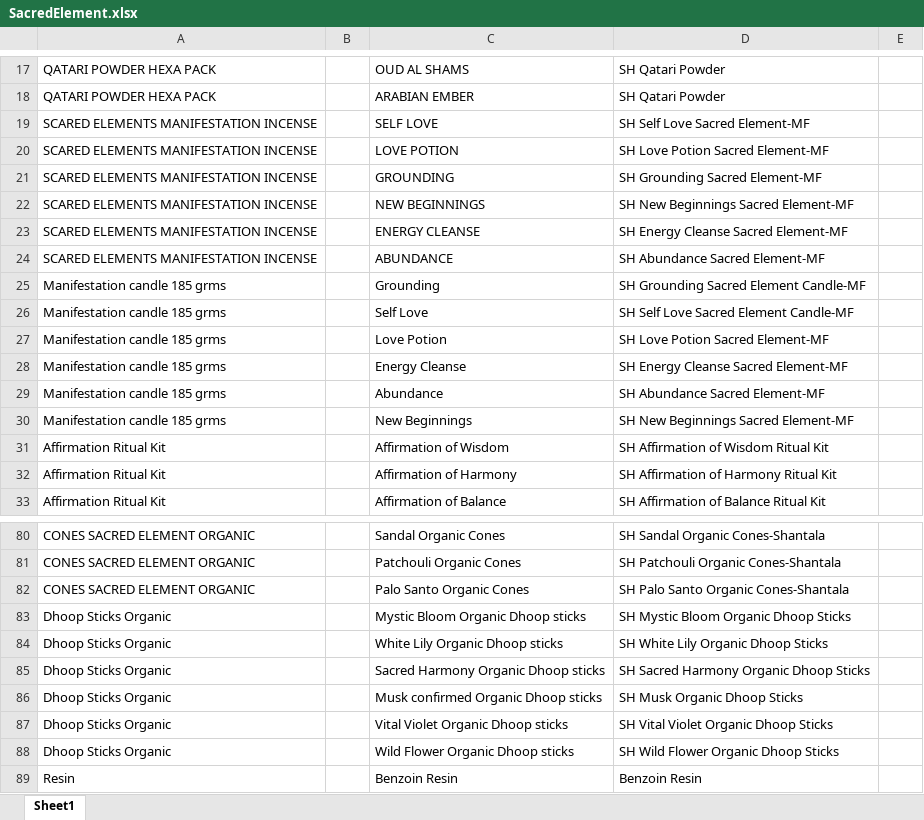
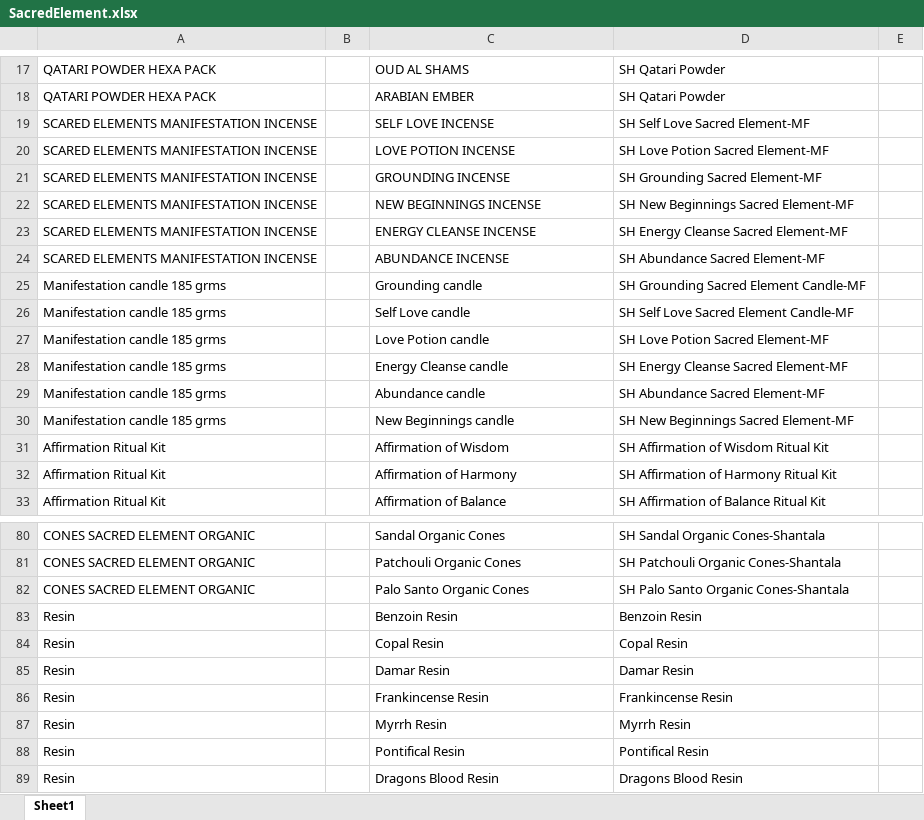
Before and after one commit to jitu0426/Hem-Export-Catalogue, an Excel workbook: SacredElement.xlsx, sheet Sheet1, drawn as a sheet; only a part is shown, gaps mark what is left out; the shorter side is filled out with more unchanged rows; values as stored, in another font and other column widths than the file's, no borders; the diff names each change by its address in the sheet, - before the commit and + after, or states it on an @@ line.

Commit message:
Add files via upload

```diff
--- a/SacredElement.xlsx (sheet Sheet1)
+++ b/SacredElement.xlsx (sheet Sheet1)
-C19: SELF LOVE
+C19: SELF LOVE INCENSE
-C20: LOVE POTION
+C20: LOVE POTION INCENSE
-C21: GROUNDING
+C21: GROUNDING INCENSE
-C22: NEW BEGINNINGS
+C22: NEW BEGINNINGS INCENSE
-C23: ENERGY CLEANSE
+C23: ENERGY CLEANSE INCENSE
-C24: ABUNDANCE
+C24: ABUNDANCE INCENSE
-C25: Grounding
+C25: Grounding candle
-C26: Self Love
+C26: Self Love candle
-C27: Love Potion
+C27: Love Potion candle
-C28: Energy Cleanse
+C28: Energy Cleanse candle
-C29: Abundance
+C29: Abundance candle
-C30: New Beginnings
+C30: New Beginnings candle
-row 83: Dhoop Sticks Organic |  | Mystic Bloom Organic Dhoop sticks | SH Mystic Bloom Organic Dhoop Sticks
-row 84: Dhoop Sticks Organic |  | White Lily Organic Dhoop sticks | SH White Lily Organic Dhoop Sticks
-row 85: Dhoop Sticks Organic |  | Sacred Harmony Organic Dhoop sticks | SH Sacred Harmony Organic Dhoop Sticks
-row 86: Dhoop Sticks Organic |  | Musk confirmed Organic Dhoop sticks | SH Musk Organic Dhoop Sticks
-row 87: Dhoop Sticks Organic |  | Vital Violet Organic Dhoop sticks | SH Vital Violet Organic Dhoop Sticks
-row 88: Dhoop Sticks Organic |  | Wild Flower Organic Dhoop sticks | SH Wild Flower Organic Dhoop Sticks
```
